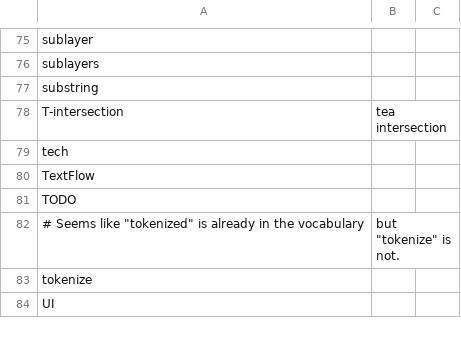
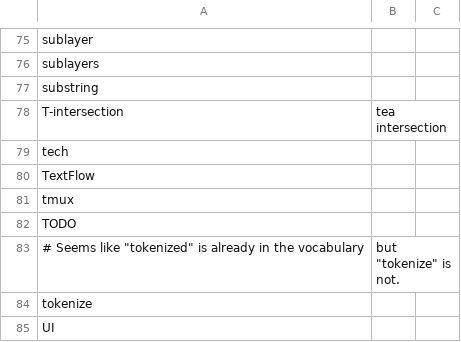
Before and after one commit to downscore/eam-talon, a CSV file: settings/additional_words.csv, drawn as a sheet; only a part is shown, gaps mark what is left out; the diff names each change by its address in the sheet, - before the commit and + after, or states it on an @@ line.

Commit message:
Make default implementation of tab actions show an error message and interrupt command chains. Move actual implementations into app action overrides. Add tmux actions. Additional vocabulary.

```diff
--- a/settings/additional_words.csv
+++ b/settings/additional_words.csv
+row 81: tmux
```
Also changed, not shown: 11 other files.
